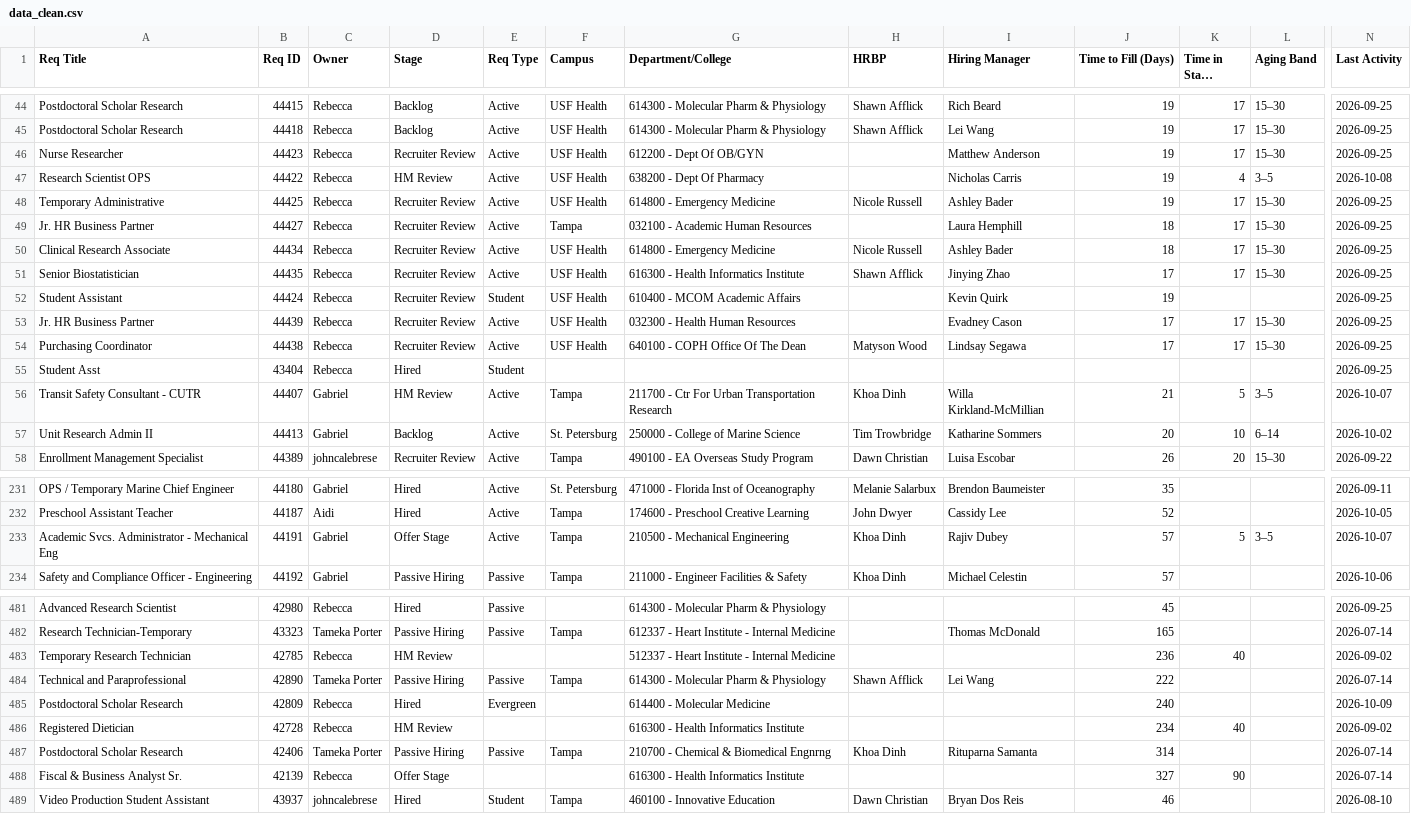
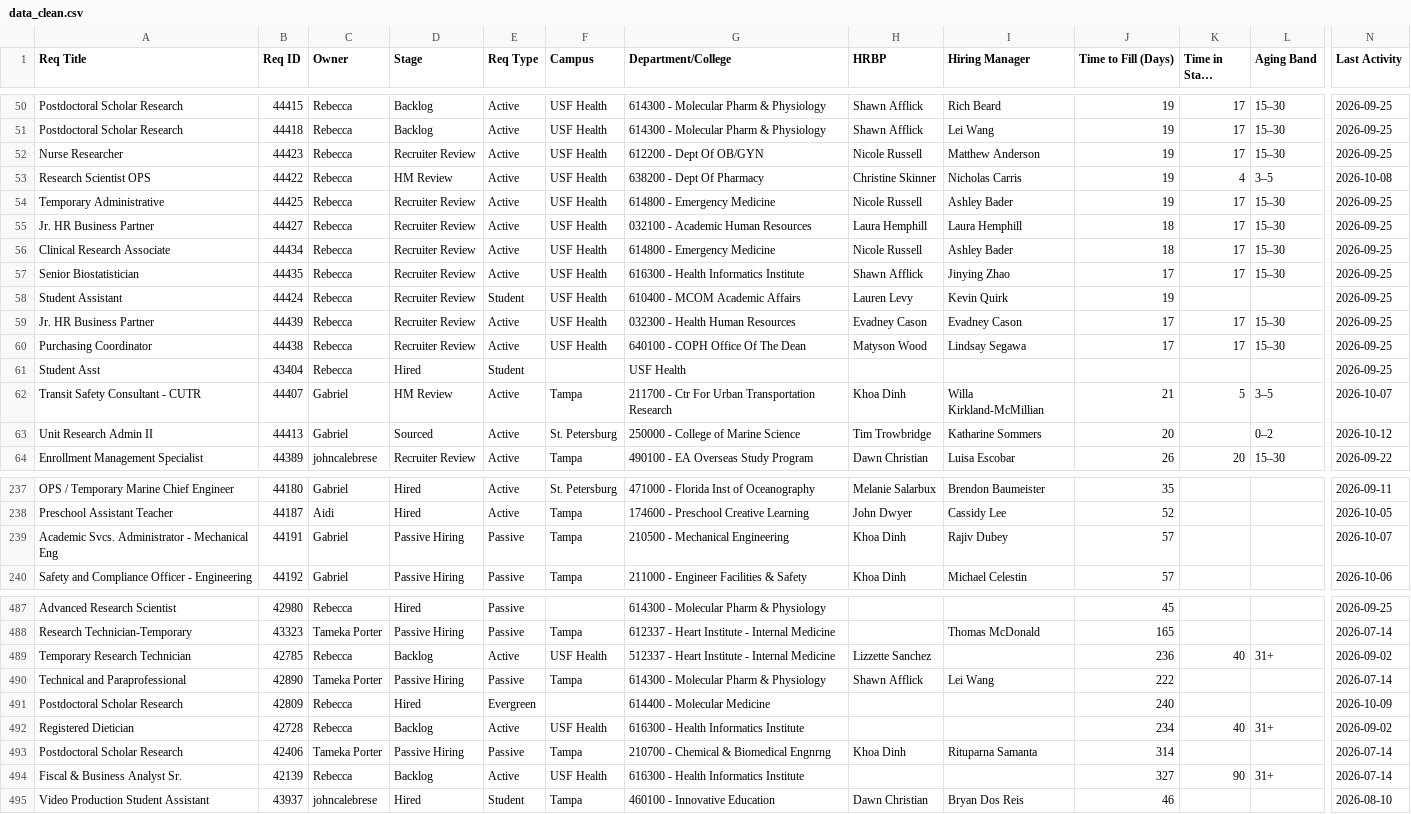
Before and after one commit to gabelopez-dev/usf-dashboard, a CSV file: data_clean.csv, drawn as a sheet; only a part is shown, gaps mark what is left out; long unchanged cells end in …; addresses are those after the commit; the diff covers the shown part only; the diff names each change by its address in the sheet, - before the commit and + after, or states it on an @@ line.

Commit message:
Auto-update data_clean.csv from Notion

```diff
--- a/data_clean.csv
+++ b/data_clean.csv
-H52 (HRBP): (empty)
+H52 (HRBP): Nicole Russell
-H53 (HRBP): (empty)
+H53 (HRBP): Christine Skinner
-F55 (Campus): Tampa
+F55 (Campus): USF Health
-H55 (HRBP): (empty)
+H55 (HRBP): Laura Hemphill
-H58 (HRBP): (empty)
+H58 (HRBP): Lauren Levy
-H59 (HRBP): (empty)
+H59 (HRBP): Evadney Cason
-G61 (Department/College): (empty)
+G61 (Department/College): USF Health
-D63 (Stage): Backlog
+D63 (Stage): Sourced
-K63 (Time in Stage (Days)): 10
+K63 (Time in Stage (Days)): (empty)
-L63 (Aging Band): 6–14
+L63 (Aging Band): 0–2
-N63 (Last Activity): 2026-10-02
+N63 (Last Activity): 2026-10-12
-D239 (Stage): Offer Stage
+D239 (Stage): Passive Hiring
-E239 (Req Type): Active
+E239 (Req Type): Passive
-K239 (Time in Stage (Days)): 5
+K239 (Time in Stage (Days)): (empty)
-L239 (Aging Band): 3–5
+L239 (Aging Band): (empty)
-D489 (Stage): HM Review
+D489 (Stage): Backlog
-E489 (Req Type): (empty)
+E489 (Req Type): Active
-F489 (Campus): (empty)
+F489 (Campus): USF Health
-H489 (HRBP): (empty)
+H489 (HRBP): Lizzette Sanchez
-L489 (Aging Band): (empty)
+L489 (Aging Band): 31+
-D492 (Stage): HM Review
+D492 (Stage): Backlog
-E492 (Req Type): (empty)
+E492 (Req Type): Active
-F492 (Campus): (empty)
+F492 (Campus): USF Health
-L492 (Aging Band): (empty)
+L492 (Aging Band): 31+
-D494 (Stage): Offer Stage
+D494 (Stage): Backlog
-E494 (Req Type): (empty)
+E494 (Req Type): Active
-F494 (Campus): (empty)
+F494 (Campus): USF Health
-L494 (Aging Band): (empty)
+L494 (Aging Band): 31+
```
Also changed, not shown: 6 added rows and 71 edited cells elsewhere in this file.
